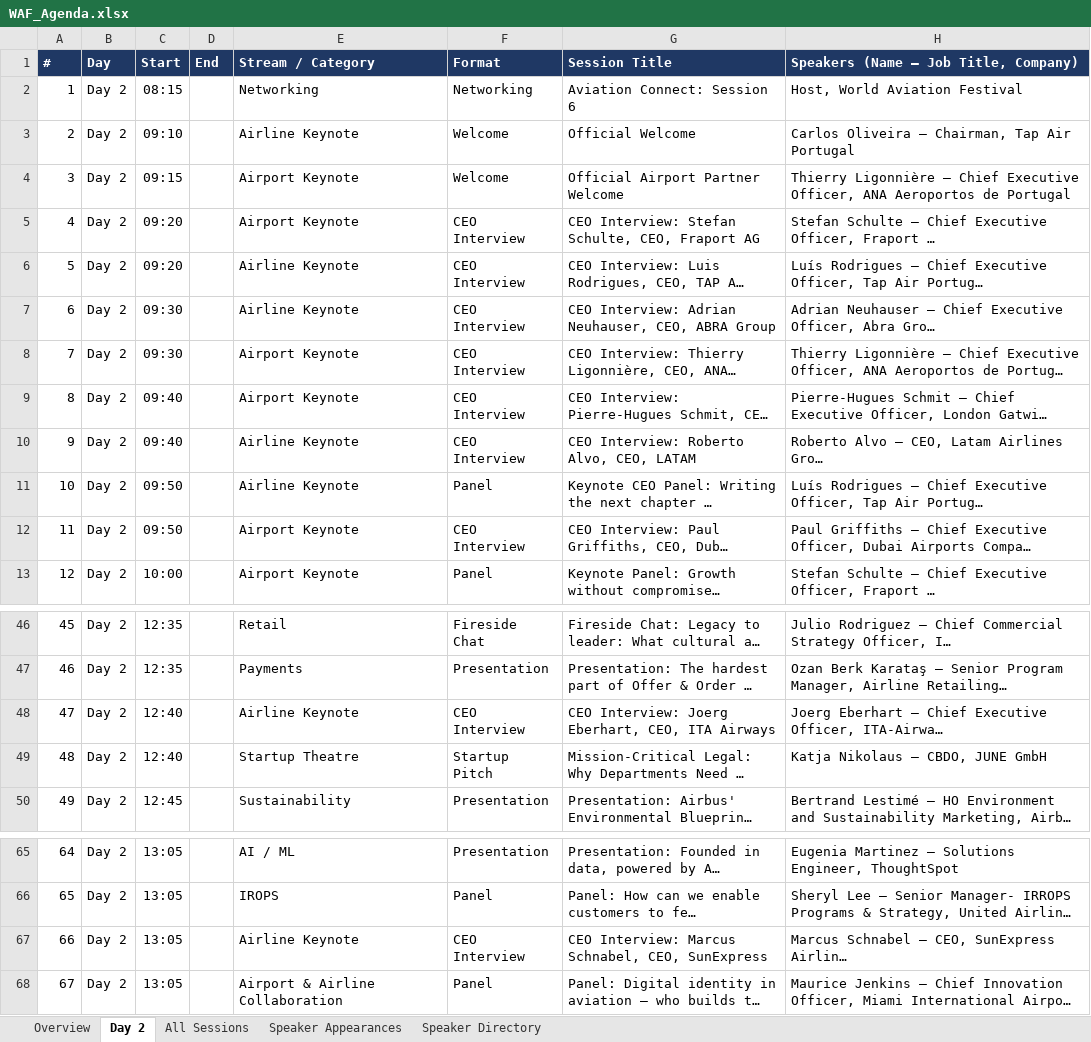
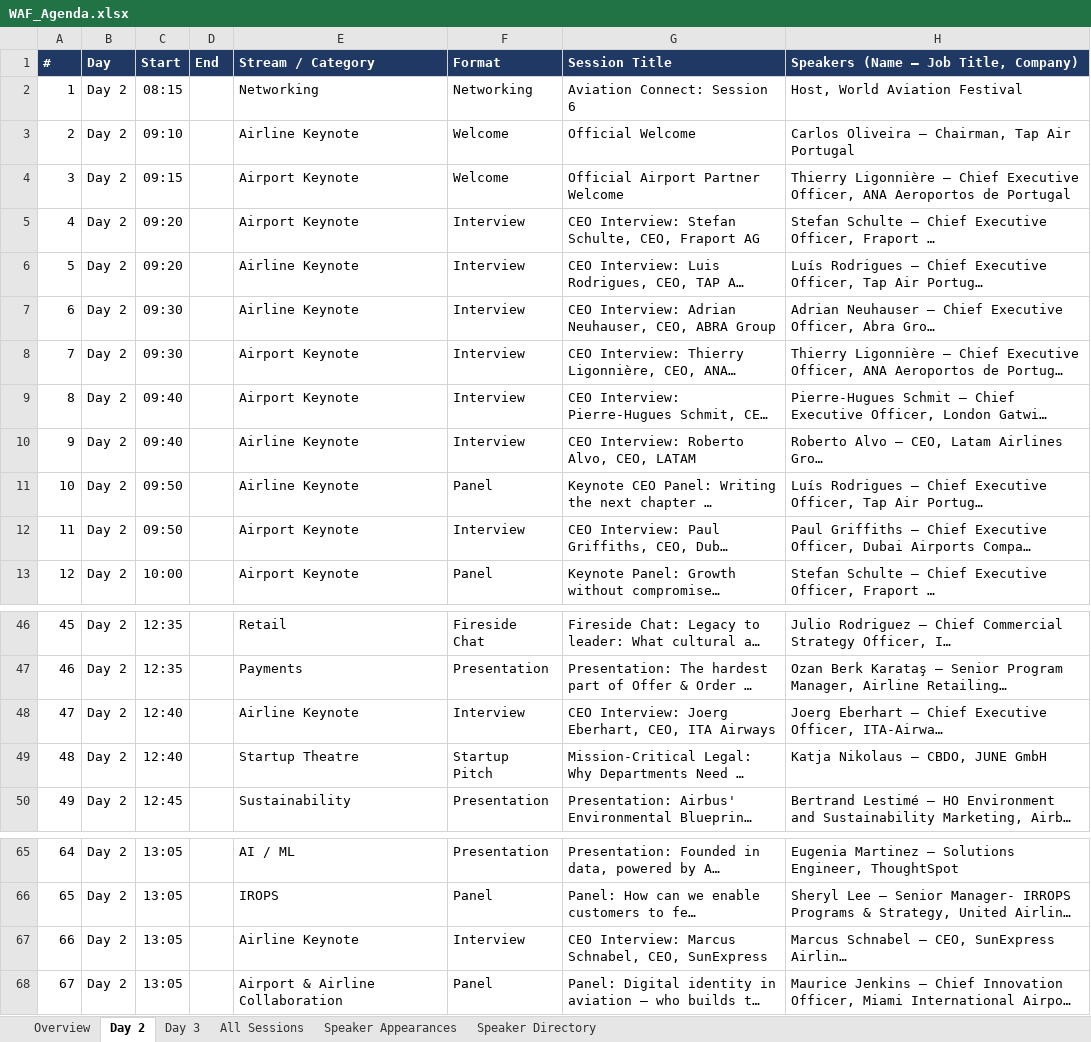
Before and after one commit to aircodex-git/AIRCDX, an Excel workbook: agenda/WAF_Agenda.xlsx, sheet Day 2, drawn as a sheet; only a part is shown, gaps mark what is left out; long unchanged cells end in …; values as stored, in another font and other column widths than the file's, no borders; table styles not drawn; the diff names each change by its address in the sheet, - before the commit and + after, or states it on an @@ line.

```diff
--- a/agenda/WAF_Agenda.xlsx (sheet Day 2)
+++ b/agenda/WAF_Agenda.xlsx (sheet Day 2)
+sheet tab: Day 3
-F5:F10 (Format): CEO Interview
+F5:F10 (Format): Interview
-F12 (Format): CEO Interview
+F12 (Format): Interview
-F48 (Format): CEO Interview
+F48 (Format): Interview
-F67 (Format): CEO Interview
+F67 (Format): Interview
```
Also changed, not shown: sheet Speaker Appearances, sheet All Sessions, sheet Speaker Directory, sheet Overview, formulas that keep their value, 2 other files.
